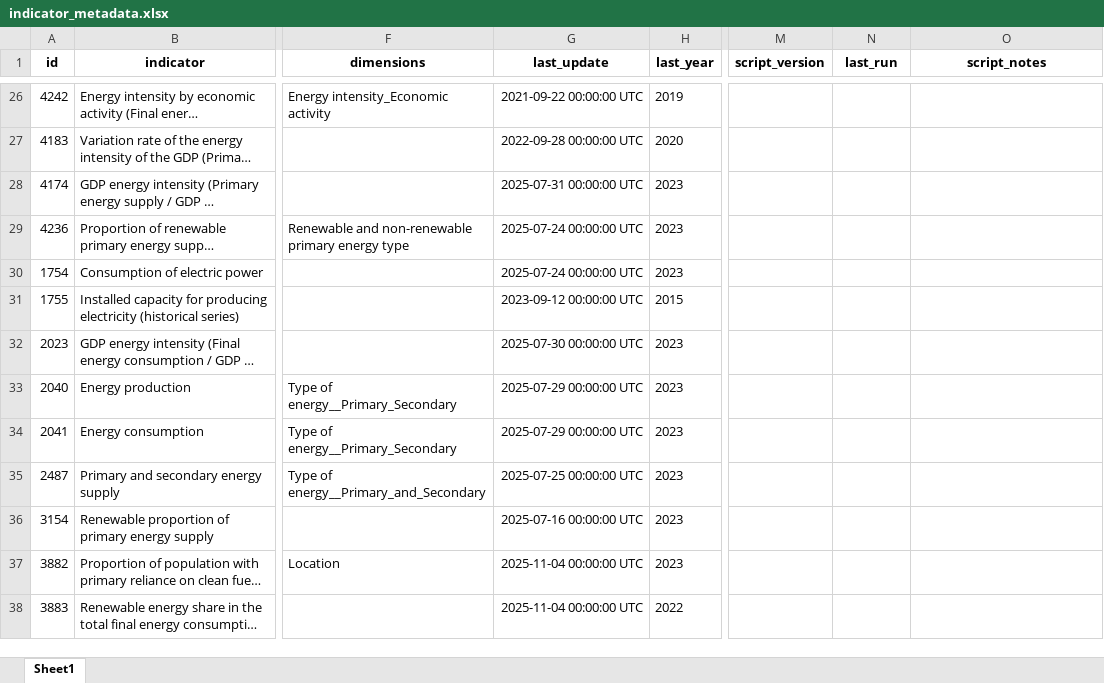
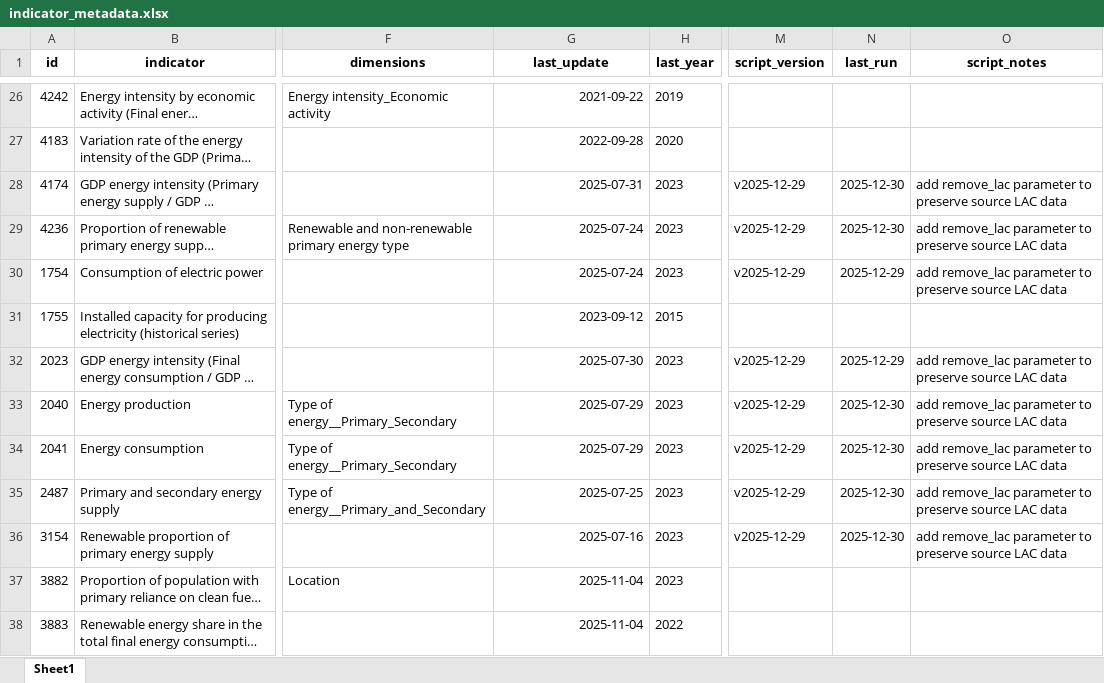
Before and after one commit to alexisathens/cepalstat-data-upload, an Excel workbook: Data/indicator_metadata.xlsx, sheet Sheet1, drawn as a sheet; only a part is shown, gaps mark what is left out; long unchanged cells end in …; values as stored, in another font and other column widths than the file's, no borders; the diff covers the shown part only; the diff names each change by its address in the sheet, - before the commit and + after, or states it on an @@ line.

```diff
--- a/Data/indicator_metadata.xlsx (sheet Sheet1)
+++ b/Data/indicator_metadata.xlsx (sheet Sheet1)
-G26 (last_update): 2021-09-22 00:00:00 UTC
+G26 (last_update): 2021-09-22
-G27 (last_update): 2022-09-28 00:00:00 UTC
+G27 (last_update): 2022-09-28
-G28 (last_update): 2025-07-31 00:00:00 UTC
+G28 (last_update): 2025-07-31
-M28:M30 (script_version): (empty)
+M28:M30 (script_version): v2025-12-29
-N28:N29 (last_run): (empty)
+N28:N29 (last_run): 2025-12-30
-O28:O30 (script_notes): (empty)
+O28:O30 (script_notes): add remove_lac parameter to preserve source LAC data
-G29:G30 (last_update): 2025-07-24 00:00:00 UTC
+G29:G30 (last_update): 2025-07-24
-N30 (last_run): (empty)
+N30 (last_run): 2025-12-29
-G31 (last_update): 2023-09-12 00:00:00 UTC
+G31 (last_update): 2023-09-12
-G32 (last_update): 2025-07-30 00:00:00 UTC
+G32 (last_update): 2025-07-30
-M32:M36 (script_version): (empty)
+M32:M36 (script_version): v2025-12-29
-N32 (last_run): (empty)
+N32 (last_run): 2025-12-29
-O32:O36 (script_notes): (empty)
+O32:O36 (script_notes): add remove_lac parameter to preserve source LAC data
-G33:G34 (last_update): 2025-07-29 00:00:00 UTC
+G33:G34 (last_update): 2025-07-29
-N33:N36 (last_run): (empty)
+N33:N36 (last_run): 2025-12-30
-G35 (last_update): 2025-07-25 00:00:00 UTC
+G35 (last_update): 2025-07-25
-G36 (last_update): 2025-07-16 00:00:00 UTC
+G36 (last_update): 2025-07-16
-G37:G38 (last_update): 2025-11-04 00:00:00 UTC
+G37:G38 (last_update): 2025-11-04
```
Also changed, not shown: 122 edited cells elsewhere in this sheet.
